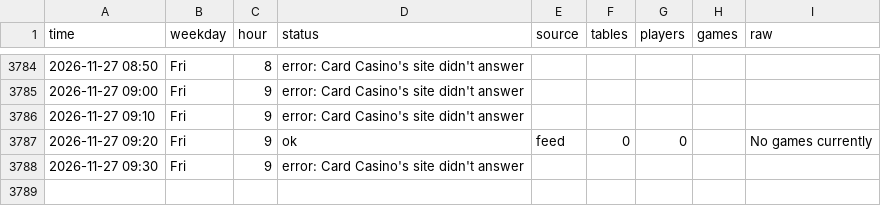
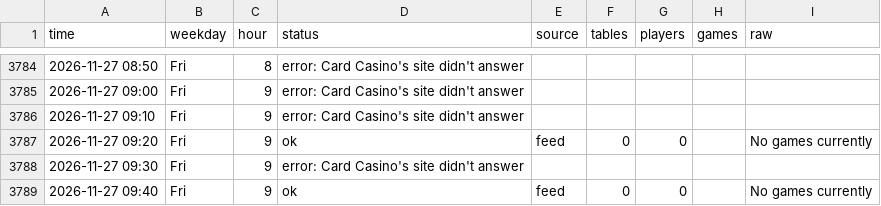
Before and after one commit to legendtoss/kings-tracker, a CSV file: data/cardcasino/2026-11.csv, drawn as a sheet; only a part is shown, gaps mark what is left out; the diff names each change by its address in the sheet, - before the commit and + after, or states it on an @@ line.

```diff
--- a/data/cardcasino/2026-11.csv
+++ b/data/cardcasino/2026-11.csv
+row 3789: 2026-11-27 09:40 | Fri | 9 | ok | feed | 0 | 0 |  | No games currently
```
Also changed, not shown: data/banco/2026-11.csv, data/grandcasinoas/2026-11.csv, 8 other files.
